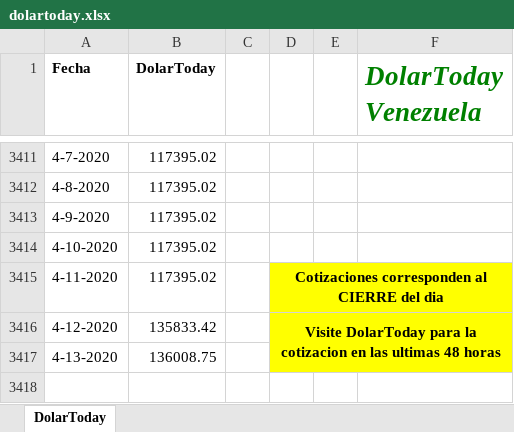
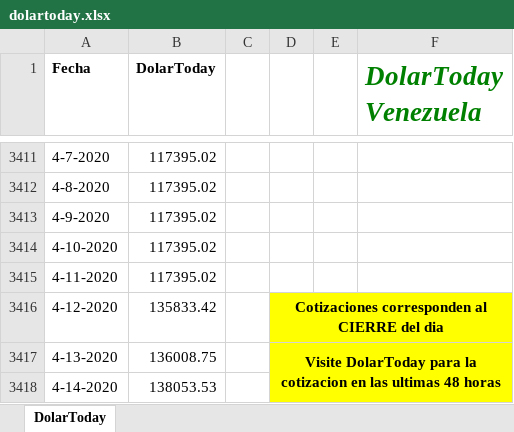
Before and after one commit to grupointeraval/grupointeraval.github.io, an Excel workbook: dolartoday.xlsx, sheet DolarToday, drawn as a sheet; only a part is shown, gaps mark what is left out; values as stored, in another font and other column widths than the file's, no borders; charts and pictures not drawn; removed rows and columns are numbered as before the commit, all else as after; the diff names each change by its address in the sheet, - before the commit and + after, or states it on an @@ line.

```diff
--- a/dolartoday.xlsx (sheet DolarToday)
+++ b/dolartoday.xlsx (sheet DolarToday)
-D3415: Cotizaciones corresponden al CIERRE del dia
+D3415: (empty)
-D3415:F3415 fill: #FFFF00
+D3415:F3415 fill: none
-D3415:F3415 merged
-D3416: Visite DolarToday para la cotizacion en las ultimas 48 horas
+D3416: Cotizaciones corresponden al CIERRE del dia
-D3416:F3417 merged
+D3416:F3416 merged
-D3417: (empty)
+D3417: Visite DolarToday para la cotizacion en las ultimas 48 horas
+D3417:F3418 merged
+row 3418: 4-14-2020 | 138053.53
```
Also changed, not shown: charts or pictures, 48 other files.
